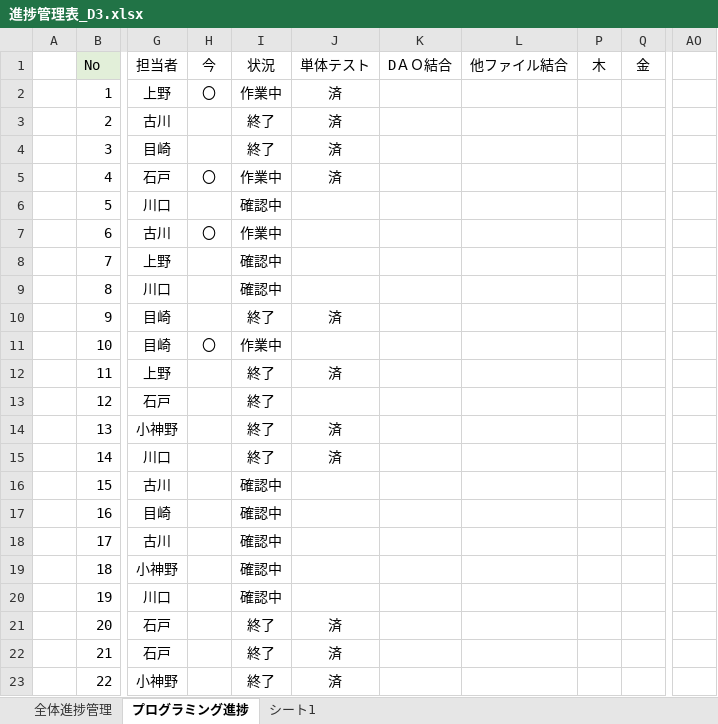
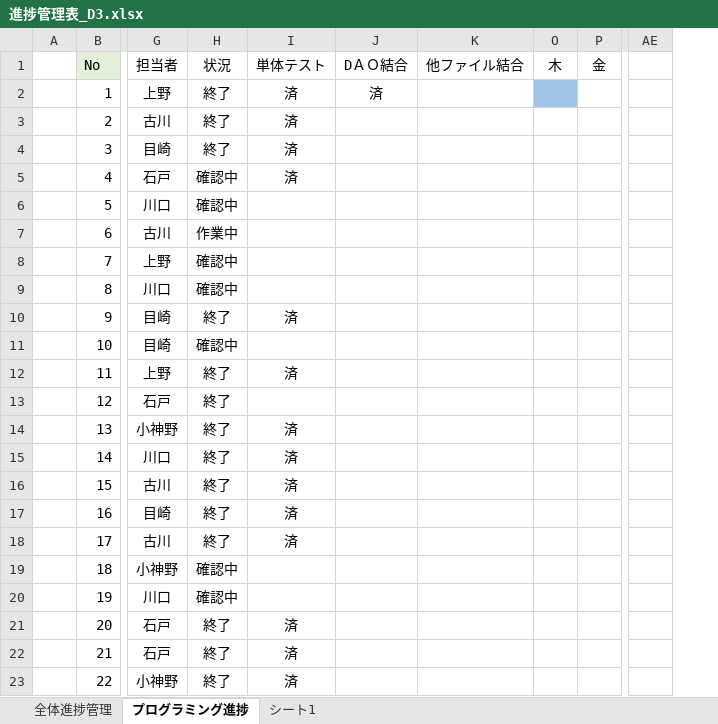
Before and after one commit to dojo2023/D-3, an Excel workbook: doc/進捗管理表_D3.xlsx, sheet プログラミング進捗, drawn as a sheet; only a part is shown, gaps mark what is left out; values as stored, in another font and other column widths than the file's, no borders; conditional formats not drawn; removed rows and columns are numbered as before the commit, all else as after; the diff covers the shown part only; the diff names each change by its address in the sheet, - before the commit and + after, or states it on an @@ line.

```diff
--- a/doc/進捗管理表_D3.xlsx (sheet プログラミング進捗)
+++ b/doc/進捗管理表_D3.xlsx (sheet プログラミング進捗)
-column H, rows 1-11: 今 | 〇 |  |  | 〇 |  | 〇 |  |  |  | 〇
+column AE, empty
@@ column AO hidden, empty @@
-H2: 作業中
+H2: 終了
-J2: (empty)
+J2: 済
-O2 fill: none
+O2 fill: #9FC5E8
-H5: 作業中
+H5: 確認中
-H11: 作業中
+H11: 確認中
-H16:H18: 確認中
+H16:H18: 終了
-I16:I18: (empty)
+I16:I18: 済
```
Also changed, not shown: 4 edited cells and cell formats elsewhere in this sheet, sheet 全体進捗管理, sheet シート1, formulas that keep their value, charts or pictures.
